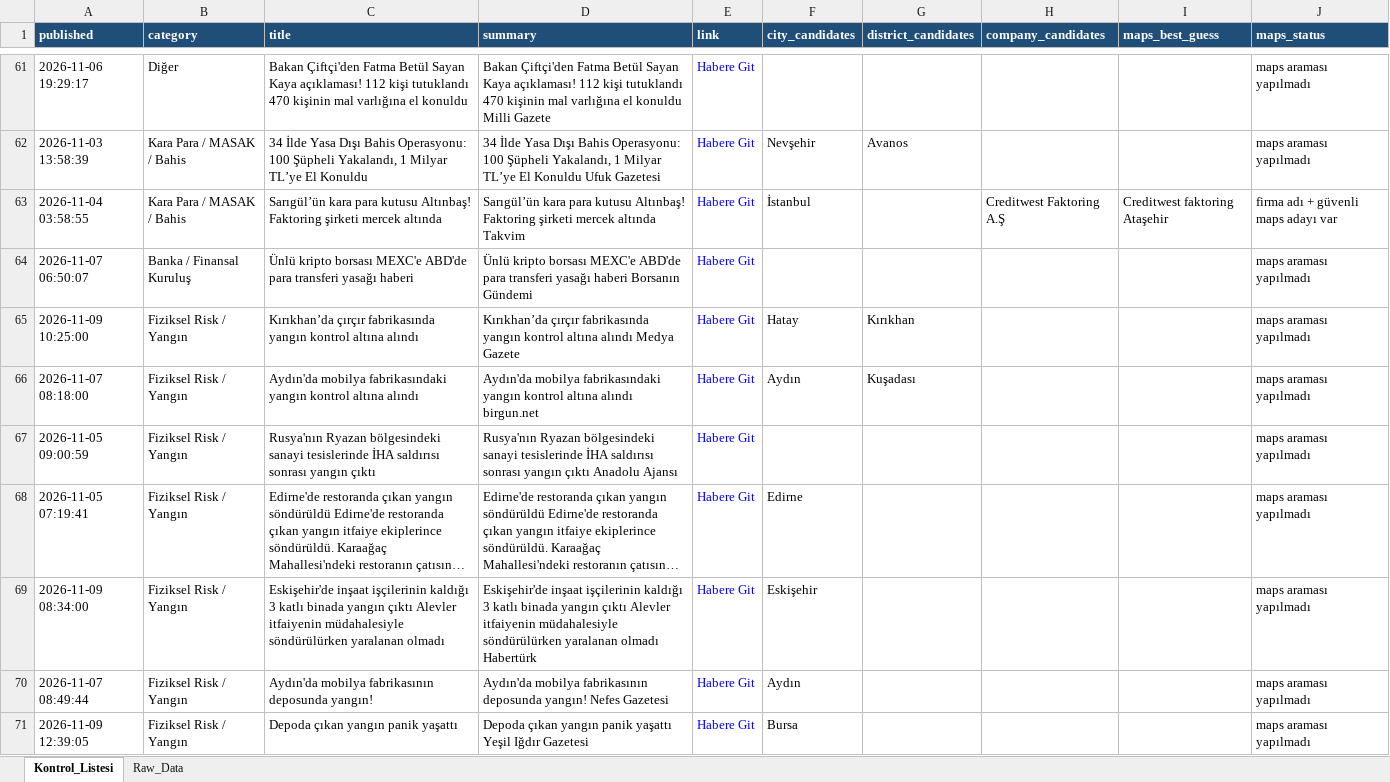
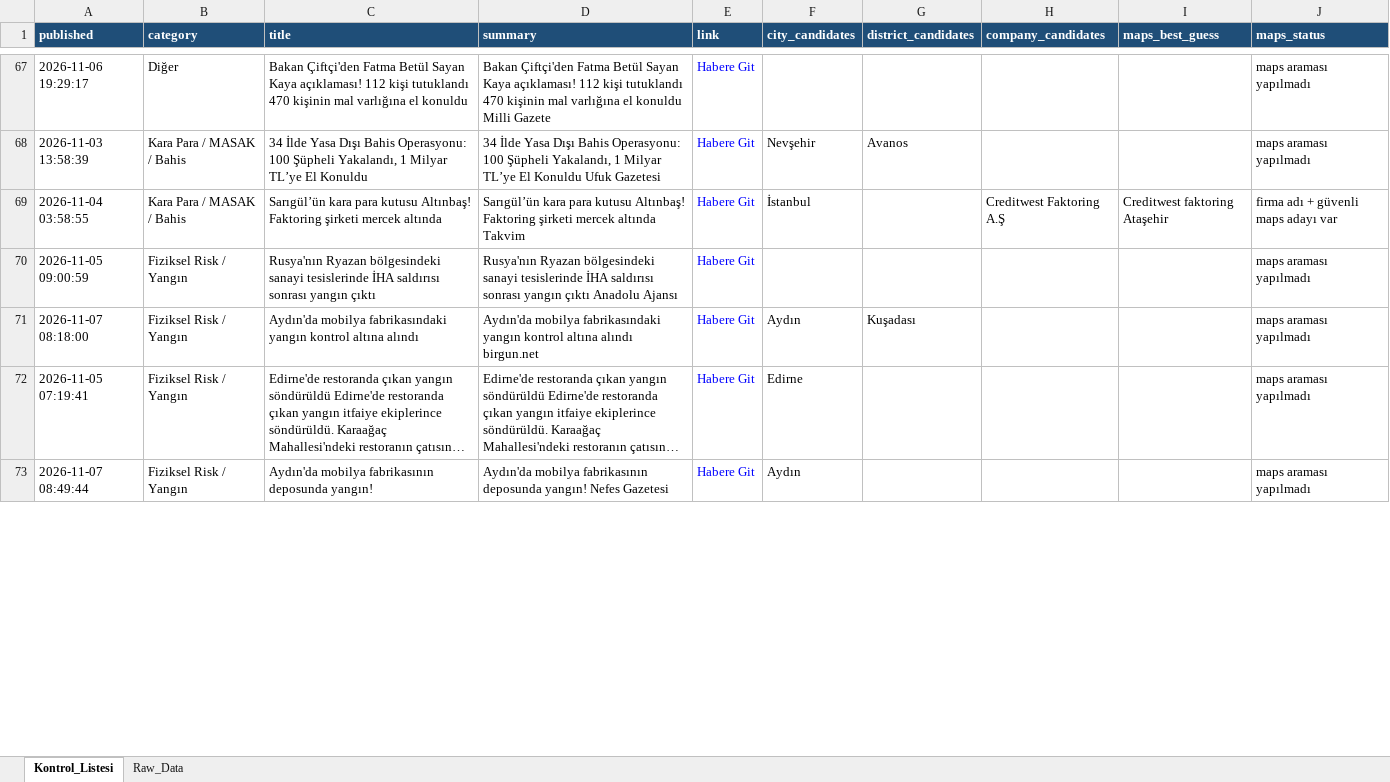
Before and after one commit to MuhammedMustafaSungur/haber-risk-monitor, an Excel workbook: data/haberler_final.xlsx, sheet Kontrol_Listesi, drawn as a sheet; only a part is shown, gaps mark what is left out; long unchanged cells end in …; values as stored, in another font and other column widths than the file's, no borders; removed rows and columns are numbered as before the commit, all else as after; the diff covers the shown part only; the diff names each change by its address in the sheet, - before the commit and + after, or states it on an @@ line.

```diff
--- a/data/haberler_final.xlsx (sheet Kontrol_Listesi)
+++ b/data/haberler_final.xlsx (sheet Kontrol_Listesi)
-A70 (published): 2026-11-07 06:50:07
+A70 (published): 2026-11-05 09:00:59
-B70 (category): Banka / Finansal Kuruluş
+B70 (category): Fiziksel Risk / Yangın
-C70 (title): Ünlü kripto borsası MEXC'e ABD'de para transferi yasağı haberi
+C70 (title): Rusya'nın Ryazan bölgesindeki sanayi tesislerinde İHA saldırısı sonrası yangın çıktı
-D70 (summary): Ünlü kripto borsası MEXC'e ABD'de para transferi yasağı haberi Borsanın Gündemi
+D70 (summary): Rusya'nın Ryazan bölgesindeki sanayi tesislerinde İHA saldırısı sonrası yangın çıktı Anadolu Ajansı
-row 65: 2026-11-09 10:25:00 | Fiziksel Risk / Yangın | Kırıkhan’da çırçır fabrikasında yangın kontrol altına alındı | Kırıkhan’da çırçır fabrikasında yangın kontrol altına alındı Medya Gazete | Habere Git | Hatay | Kırıkhan |  |  | maps araması yapılmadı
-row 67: 2026-11-05 09:00:59 | Fiziksel Risk / Yangın | Rusya'nın Ryazan bölgesindeki sanayi tesislerinde İHA saldırısı sonrası yangın çıktı | Rusya'nın Ryazan bölgesindeki sanayi tesislerinde İHA saldırısı sonrası yangın çıktı Anadolu Ajansı | Habere Git |  |  |  |  | maps araması yapılmadı
-row 69: 2026-11-09 08:34:00 | Fiziksel Risk / Yangın | Eskişehir'de inşaat işçilerinin kaldığı 3 katlı binada yangın çıktı Alevler itfaiyenin müdahalesiyle söndürülürken yaralanan olmadı | Eskişehir'de inşaat işçilerinin kaldığı 3 katlı binada yangın çıktı Alevler itfaiyenin müdahalesiyle söndürülürken yaralanan olmadı Habertürk | Habere Git | Eskişehir |  |  |  | maps araması yapılmadı
-row 71: 2026-11-09 12:39:05 | Fiziksel Risk / Yangın | Depoda çıkan yangın panik yaşattı | Depoda çıkan yangın panik yaşattı Yeşil Iğdır Gazetesi | Habere Git | Bursa |  |  |  | maps araması yapılmadı
```
Also changed, not shown: 47 added rows, 40 removed rows, 24 moved rows and 94 edited cells elsewhere in this sheet, sheet Raw_Data, 1 other file.
